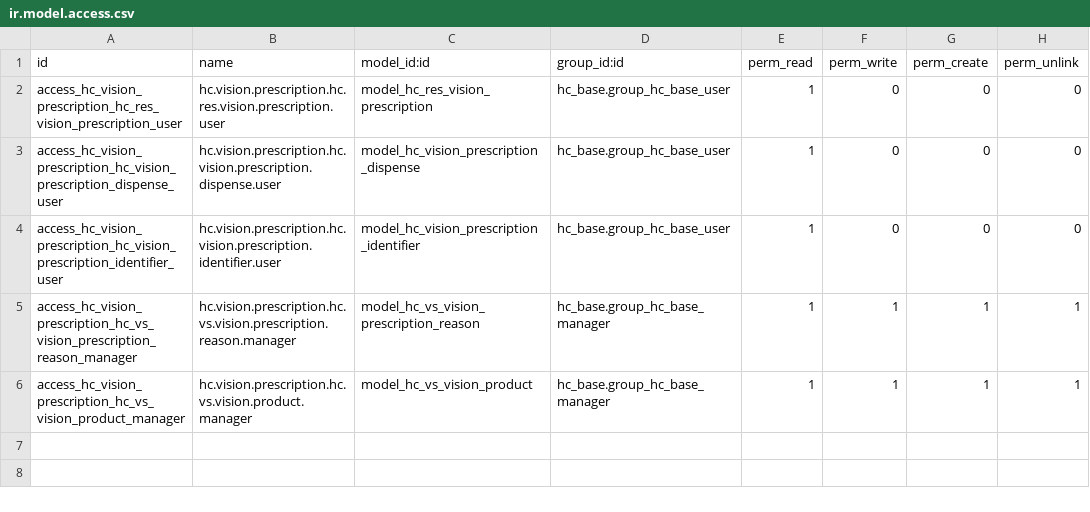
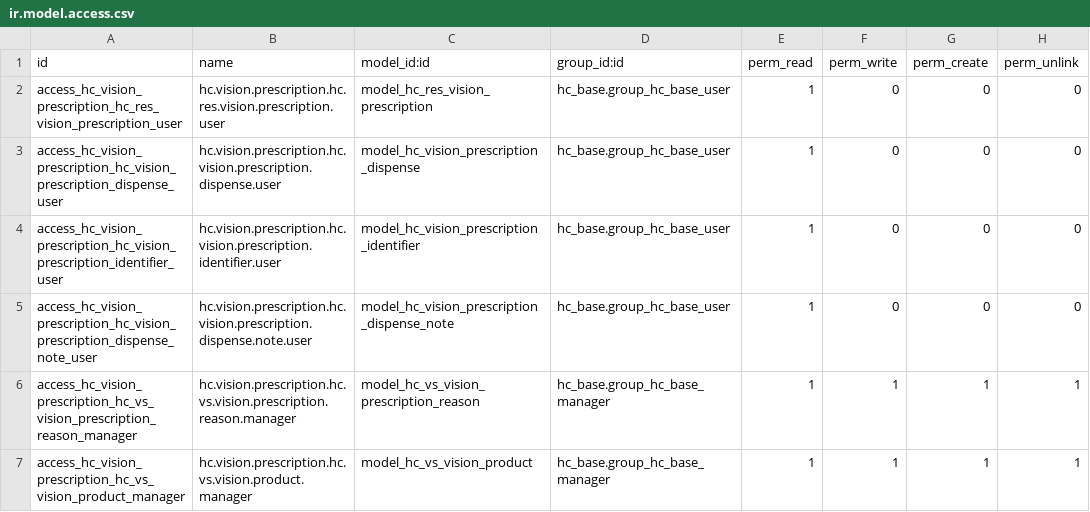
Before and after one commit to LasLabs/odoo-fhir, a CSV file: addons/hc_vision_prescription/security/ir.model.access.csv, drawn as a sheet; the diff names each change by its address in the sheet, - before the commit and + after, or states it on an @@ line.

```diff
--- a/addons/hc_vision_prescription/security/ir.model.access.csv
+++ b/addons/hc_vision_prescription/security/ir.model.access.csv
+row 5: access_hc_vision_prescription_hc_vision_prescription_dispense_note_user | hc.vision.prescription.hc.vision.prescription.dispense.note.user | model_hc_vision_prescription_dispense_note | hc_base.group_hc_base_user | 1 | 0 | 0 | 0
```
Also changed, not shown: addons/hc_base/security/ir.model.access.csv, addons/hc_substance/security/ir.model.access.csv, 4 other files.
